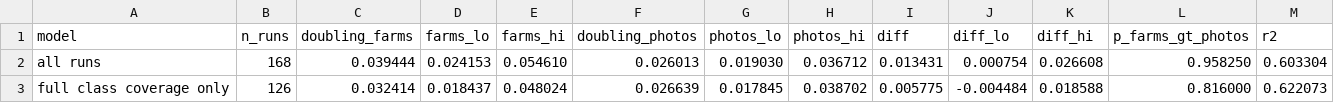
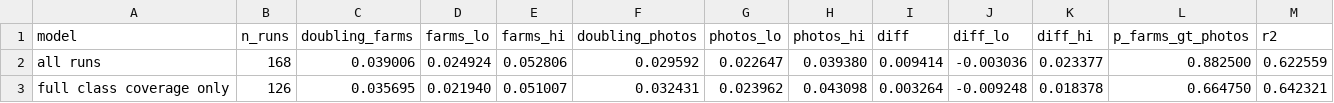
Before and after one commit to xiaolin200206/durian-site-split, a CSV file: results_applied/table5_regression.csv, drawn as a sheet; only a part is shown; the diff covers the shown part only.

```diff
--- a/results_applied/table5_regression.csv
+++ b/results_applied/table5_regression.csv
@@ -1,3 +1,3 @@
 model,n_runs,doubling_farms,farms_lo,farms_hi,doubling_photos,photos_lo,photos_hi,diff,diff_lo,diff_hi,p_farms_gt_photos,r2
-all runs,168,0.039444,0.024153,0.054610,0.026013,0.019030,0.036712,0.013431,0.000754,0.026608,0.958250,0.603304
-full class coverage only,126,0.032414,0.018437,0.048024,0.026639,0.017845,0.038702,0.005775,-0.004484,0.018588,0.816000,0.622073
+all runs,168,0.039006,0.024924,0.052806,0.029592,0.022647,0.039380,0.009414,-0.003036,0.023377,0.882500,0.622559
+full class coverage only,126,0.035695,0.021940,0.051007,0.032431,0.023962,0.043098,0.003264,-0.009248,0.018378,0.664750,0.642321
```
Also changed, not shown: 33 edited cells elsewhere in this file, results_applied/table3_budget_grid.csv, results_applied/table4_equal_budget.csv, 38 other files.
